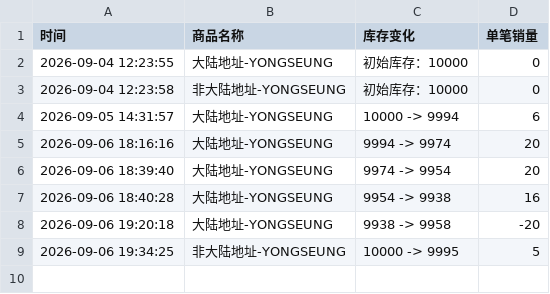
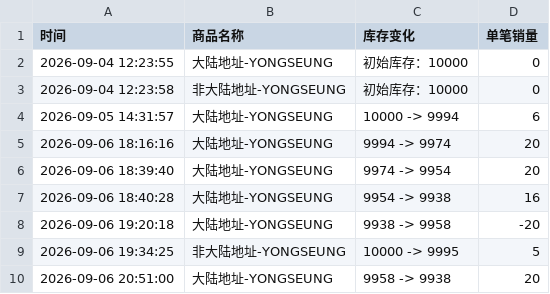
Before and after one commit to Juineii/verivery_imini0906, a CSV file: YONGSEUNG.csv, drawn as a sheet.

Commit message:
自动更新数据 2026-09-06 20:51:27

```diff
--- a/YONGSEUNG.csv
+++ b/YONGSEUNG.csv
@@ -9 +9,2 @@
 2026-09-06 19:34:25,非大陆地址-YONGSEUNG,10000 -> 9995,5
+2026-09-06 20:51:00,大陆地址-YONGSEUNG,9958 -> 9938,20
```
